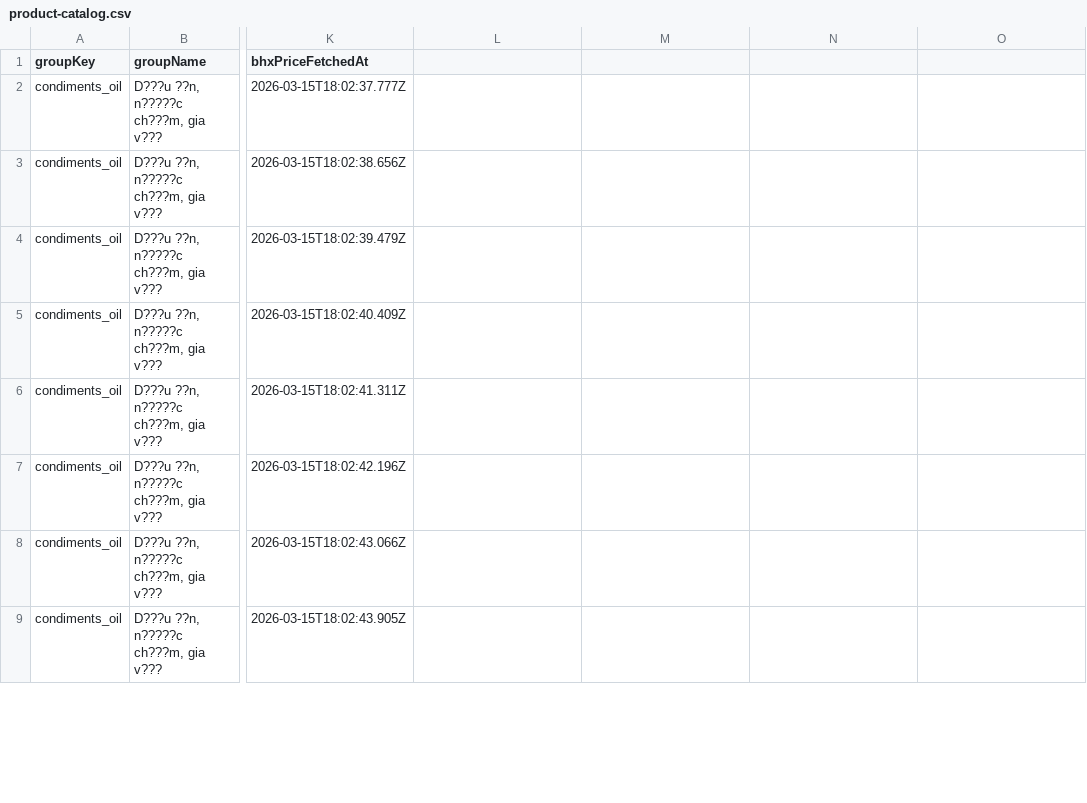
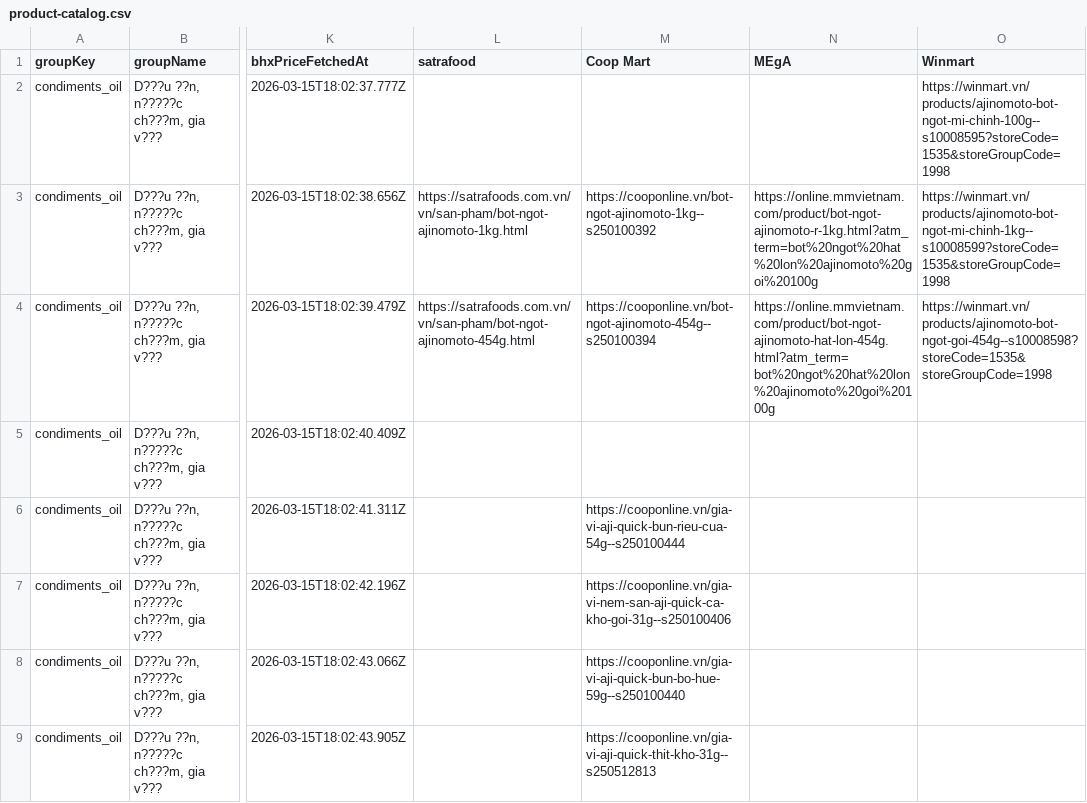
Before and after one commit to levanhung789/storescope-ai-Shelby, a CSV file: data/product-catalog.csv, drawn as a sheet; only a part is shown, gaps mark what is left out; the diff covers the shown part only; the diff names each change by its address in the sheet, - before the commit and + after, or states it on an @@ line.

Commit message:
feat(pricing): support multiple retailers, hide charts when URLs missing, read catalog from Excel/CSV, fix i18n strings

```diff
--- a/data/product-catalog.csv
+++ b/data/product-catalog.csv
-L1: (empty)
+L1: satrafood
-M1: (empty)
+M1: Coop Mart
-N1: (empty)
+N1: MEgA
-O1: (empty)
+O1: Winmart
-O2 (Winmart): (empty)
+O2 (Winmart): https://winmart.vn/products/ajinomoto-bot-ngot-mi-chinh-100g--s10008595?storeCode=1535&storeGroupCode=1998
-L3 (satrafood): (empty)
+L3 (satrafood): https://satrafoods.com.vn/vn/san-pham/bot-ngot-ajinomoto-1kg.html
-M3 (Coop Mart): (empty)
+M3 (Coop Mart): https://cooponline.vn/bot-ngot-ajinomoto-1kg--s250100392
-N3 (MEgA): (empty)
+N3 (MEgA): https://online.mmvietnam.com/product/bot-ngot-ajinomoto-r-1kg.html?atm_term=bot%20ngot%20hat%20lon%20ajinomoto%20goi%20100g
-O3 (Winmart): (empty)
+O3 (Winmart): https://winmart.vn/products/ajinomoto-bot-ngot-mi-chinh-1kg--s10008599?storeCode=1535&storeGroupCode=1998
-L4 (satrafood): (empty)
+L4 (satrafood): https://satrafoods.com.vn/vn/san-pham/bot-ngot-ajinomoto-454g.html
-M4 (Coop Mart): (empty)
+M4 (Coop Mart): https://cooponline.vn/bot-ngot-ajinomoto-454g--s250100394
-N4 (MEgA): (empty)
+N4 (MEgA): https://online.mmvietnam.com/product/bot-ngot-ajinomoto-hat-lon-454g.html?atm_term=bot%20ngot%20hat%20lon%20ajinomoto%20goi%20100g
-O4 (Winmart): (empty)
+O4 (Winmart): https://winmart.vn/products/ajinomoto-bot-ngot-goi-454g--s10008598?storeCode=1535&storeGroupCode=1998
-M6 (Coop Mart): (empty)
+M6 (Coop Mart): https://cooponline.vn/gia-vi-aji-quick-bun-rieu-cua-54g--s250100444
-M7 (Coop Mart): (empty)
+M7 (Coop Mart): https://cooponline.vn/gia-vi-nem-san-aji-quick-ca-kho-goi-31g--s250100406
-M8 (Coop Mart): (empty)
+M8 (Coop Mart): https://cooponline.vn/gia-vi-aji-quick-bun-bo-hue-59g--s250100440
-M9 (Coop Mart): (empty)
+M9 (Coop Mart): https://cooponline.vn/gia-vi-aji-quick-thit-kho-31g--s250512813
```
Also changed, not shown: 19 edited cells elsewhere in this file, 7 other files.
